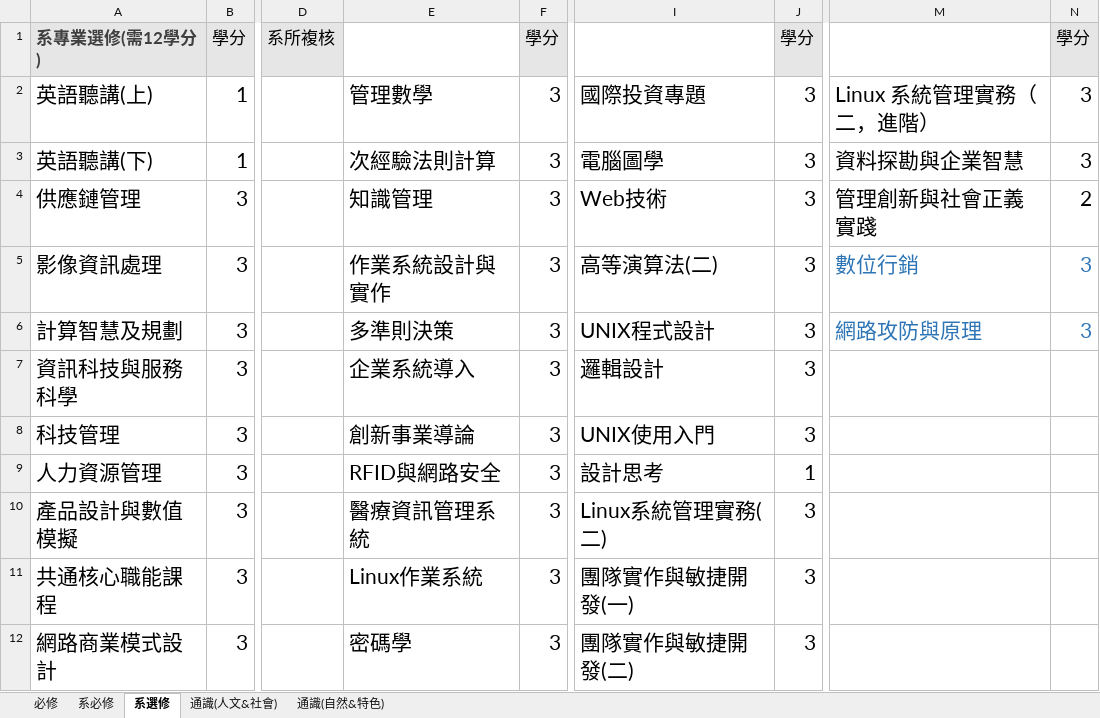
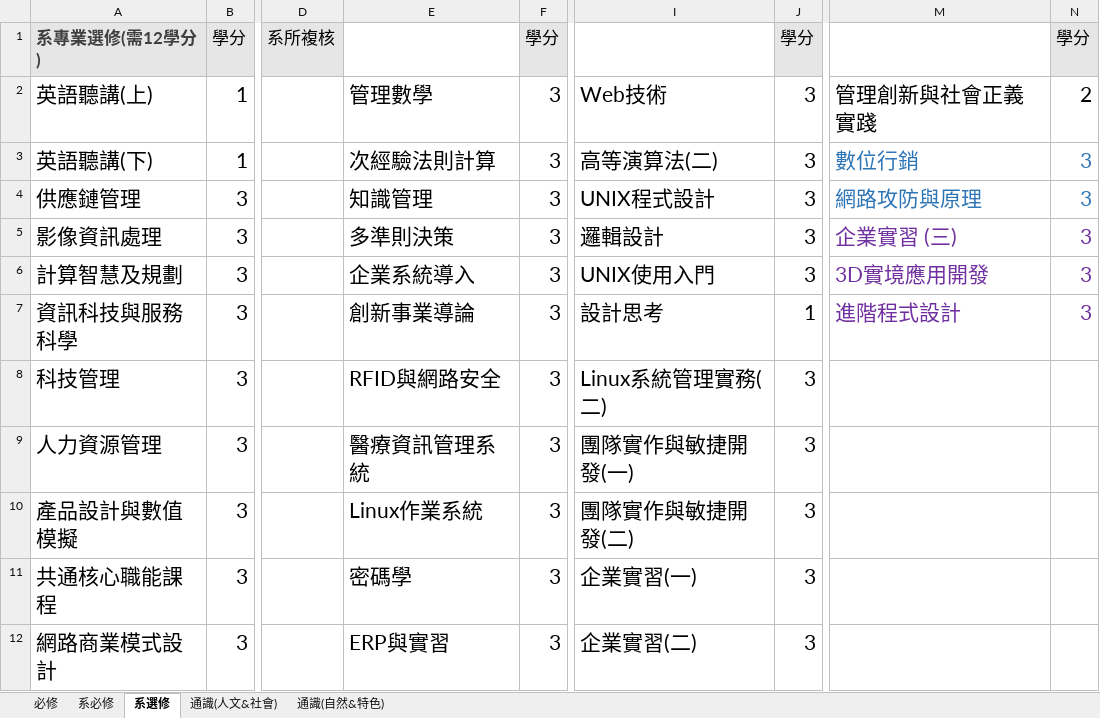
Before and after one commit to tommygood/imCredit, an Excel workbook: media/Excel/109_data.xlsx, sheet 系選修, drawn as a sheet; only a part is shown, gaps mark what is left out; values as stored, in another font and other column widths than the file's, no borders; the diff covers the shown part only; the diff names each change by its address in the sheet, - before the commit and + after, or states it on an @@ line.

```diff
--- a/media/Excel/109_data.xlsx (sheet 系選修)
+++ b/media/Excel/109_data.xlsx (sheet 系選修)
-I2: 國際投資專題
+I2: Web技術
-M2: Linux 系統管理實務（二，進階）
+M2: 管理創新與社會正義實踐
-N2: 3
+N2: 2
-I3: 電腦圖學
+I3: 高等演算法(二)
-M3: 資料探勘與企業智慧
+M3: 數位行銷
-M3:N4 text colour: black
+M3:N4 text colour: #2E75B6
-I4: Web技術
+I4: UNIX程式設計
-M4: 管理創新與社會正義實踐
+M4: 網路攻防與原理
-N4: 2
+N4: 3
-E5: 作業系統設計與實作
+E5: 多準則決策
-I5: 高等演算法(二)
+I5: 邏輯設計
-M5: 數位行銷
+M5: 企業實習 (三)
-M5:N6 text colour: #2E75B6
+M5:N6 text colour: #7030A0
-E6: 多準則決策
+E6: 企業系統導入
-I6: UNIX程式設計
+I6: UNIX使用入門
-M6: 網路攻防與原理
+M6: 3D實境應用開發
-E7: 企業系統導入
+E7: 創新事業導論
-I7: 邏輯設計
+I7: 設計思考
-J7: 3
+J7: 1
-M7: (empty)
+M7: 進階程式設計
-N7: (empty)
+N7: 3
-E8: 創新事業導論
+E8: RFID與網路安全
-I8: UNIX使用入門
+I8: Linux系統管理實務(二)
-E9: RFID與網路安全
+E9: 醫療資訊管理系統
-I9: 設計思考
+I9: 團隊實作與敏捷開發(一)
-J9: 1
+J9: 3
-E10: 醫療資訊管理系統
+E10: Linux作業系統
-I10: Linux系統管理實務(二)
+I10: 團隊實作與敏捷開發(二)
-E11: Linux作業系統
+E11: 密碼學
-I11: 團隊實作與敏捷開發(一)
+I11: 企業實習(一)
-E12: 密碼學
+E12: ERP與實習
-I12: 團隊實作與敏捷開發(二)
+I12: 企業實習(二)
```
Also changed, not shown: 44 edited cells and cell formats elsewhere in this sheet, sheet 通識(自然&特色), sheet 系必修, sheet 通識(人文&社會), 2 other files.
